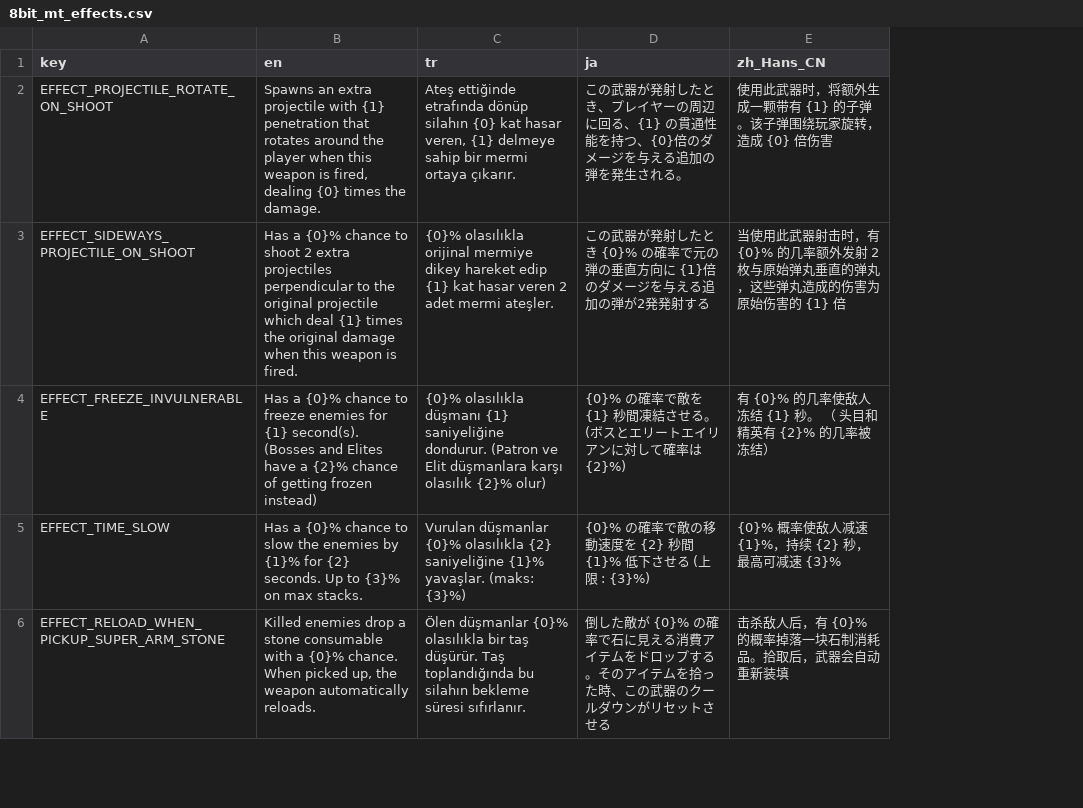
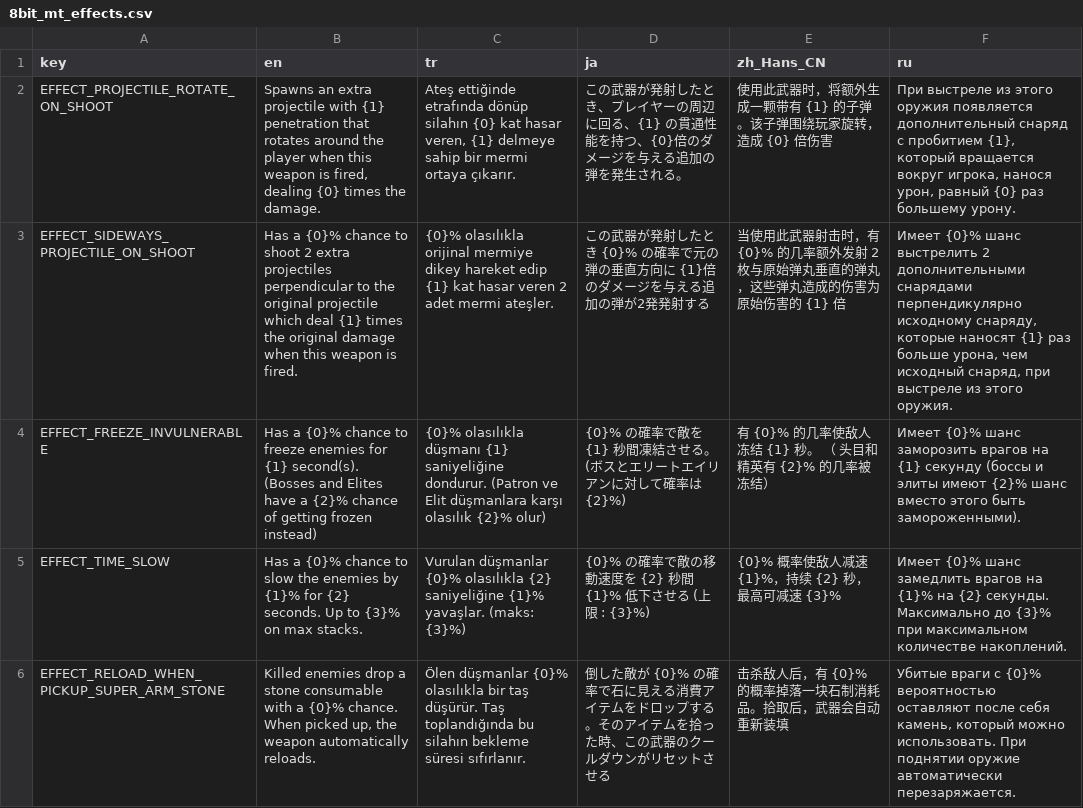
Before and after one commit to DoubleCyclone/Brotato-Mod, a CSV file: translations/8bit_mt_effects.csv, drawn as a sheet; only a part is shown; the diff names each change by its address in the sheet, - before the commit and + after, or states it on an @@ line.

Commit message:
added temporary machine translated russian translation

```diff
--- a/translations/8bit_mt_effects.csv
+++ b/translations/8bit_mt_effects.csv
+column F (ru), rows 2-6: При выстреле из этого оружия появляется дополнительный снаряд с пробитием {1}, который вращается вокруг игрока, нанося урон, равный {0} раз большему урону. | Имеет {0}% шанс выстрелить 2 дополнительными снарядами перпендикулярно исходному снаряду, которые наносят {1} раз больше урона, чем исходный снаряд, при выстреле из этого оружия. | Имеет {0}% шанс заморозить врагов на {1} секунду (боссы и элиты имеют {2}% шанс вместо этого быть замороженными). | Имеет {0}% шанс замедлить врагов на {1}% на {2} секунды. Максимально до {3}% при максимальном количестве накоплений. | Убитые враги с {0}% вероятностью оставляют после себя камень, который можно использовать. При поднятии оружие автоматически перезаряжается.
```
Also changed, not shown: translations/8bit_mt_weapons.csv, 13 other files.
